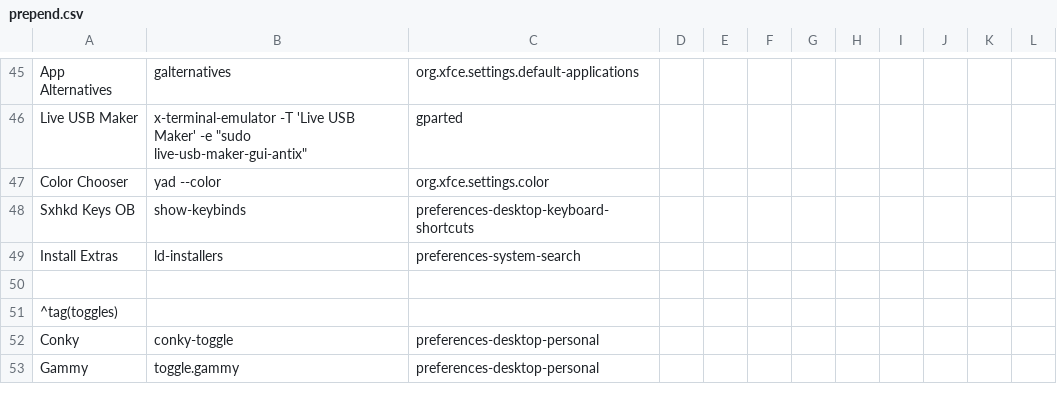
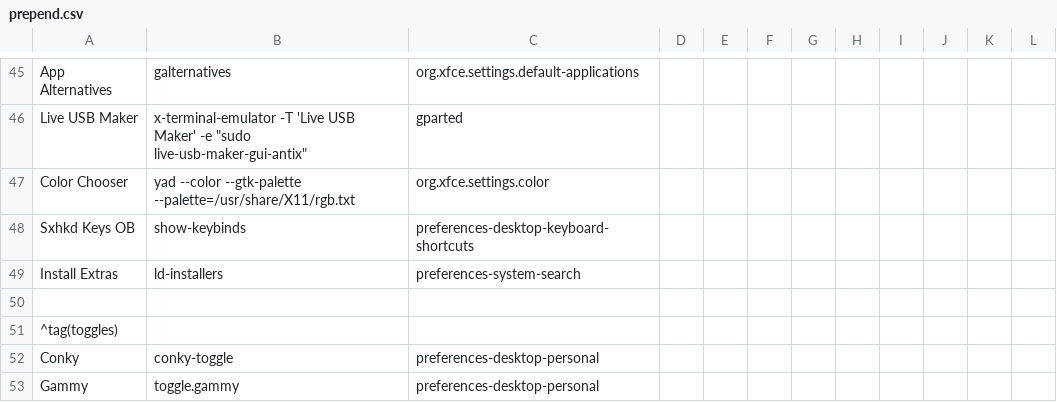
Before and after one commit to sleekmason/Lilidog-i386-Minimal-Bookworm, a CSV file: config/includes.chroot_after_packages/etc/skel/.config/jgmenu/prepend.csv, drawn as a sheet; only a part is shown, gaps mark what is left out.

Commit message:
theme chooser installer adjustment and color chooser adjustment to add the pallete for jgmenu use

```diff
--- a/config/includes.chroot_after_packages/etc/skel/.config/jgmenu/prepend.csv
+++ b/config/includes.chroot_after_packages/etc/skel/.config/jgmenu/prepend.csv
@@ -46,3 +46,3 @@ App Alternatives,   galternatives,                    org.xfce.settings.default-
 Live USB Maker,     x-terminal-emulator -T 'Live USB Maker' -e "sudo live-usb-maker-gui-antix",     gparted
-Color Chooser,      yad --color,                      org.xfce.settings.color
+Color Chooser,      yad --color --gtk-palette --palette=/usr/share/X11/rgb.txt,                     org.xfce.settings.color
 Sxhkd Keys OB,      show-keybinds,                    preferences-desktop-keyboard-shortcuts
```
Also changed, not shown: 1 other file.
